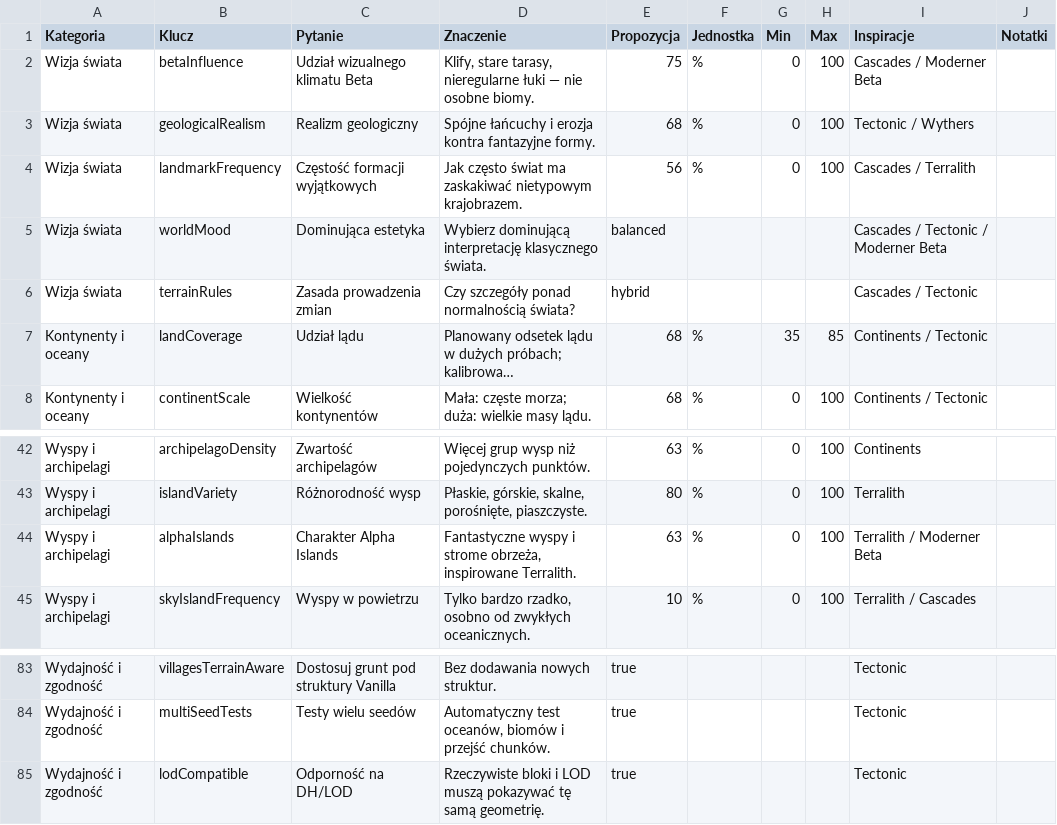
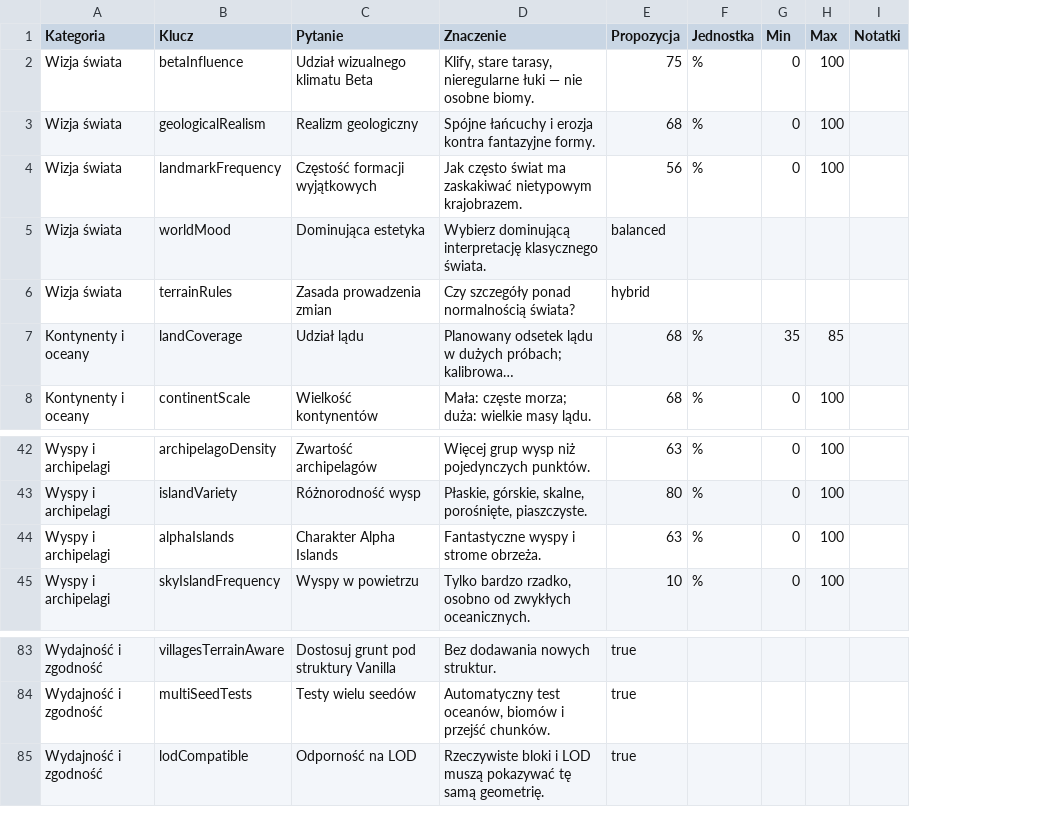
Before and after one commit to AntoniSofron/SofronPack, a CSV file: design/PYTANIA_I_USTAWIENIA.csv, drawn as a sheet; only a part is shown, gaps mark what is left out; long unchanged cells end in …; the diff names each change by its address in the sheet, - before the commit and + after, or states it on an @@ line.

Commit message:
Consolidate SofronPack copyright and clean obsolete design references (0.1.93)

```diff
--- a/design/PYTANIA_I_USTAWIENIA.csv
+++ b/design/PYTANIA_I_USTAWIENIA.csv
-column I (Inspiracje), rows 2-8: Cascades / Moderner Beta | Tectonic / Wythers | Cascades / Terralith | Cascades / Tectonic / Moderner Beta | Cascades / Tectonic | Continents / Tectonic | Continents / Tectonic; rows 42-45: Continents | Terralith | Terralith / Moderner Beta | Terralith / Cascades; rows 83-85: all Tectonic
-D44 (Znaczenie): …i strome obrzeża, inspirowane Terralith.
+D44 (Znaczenie): …i strome obrzeża.
-C85 (Pytanie): Odporność na DH/LOD
+C85 (Pytanie): Odporność na LOD
```
Also changed, not shown: 11 other files.
